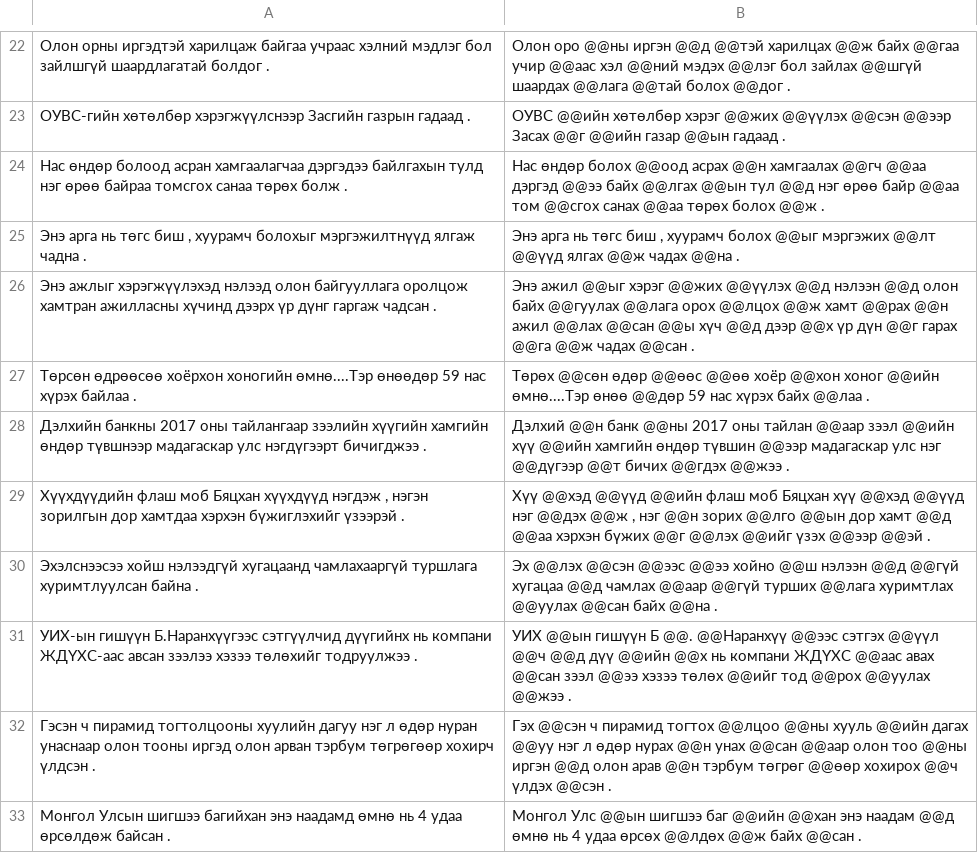
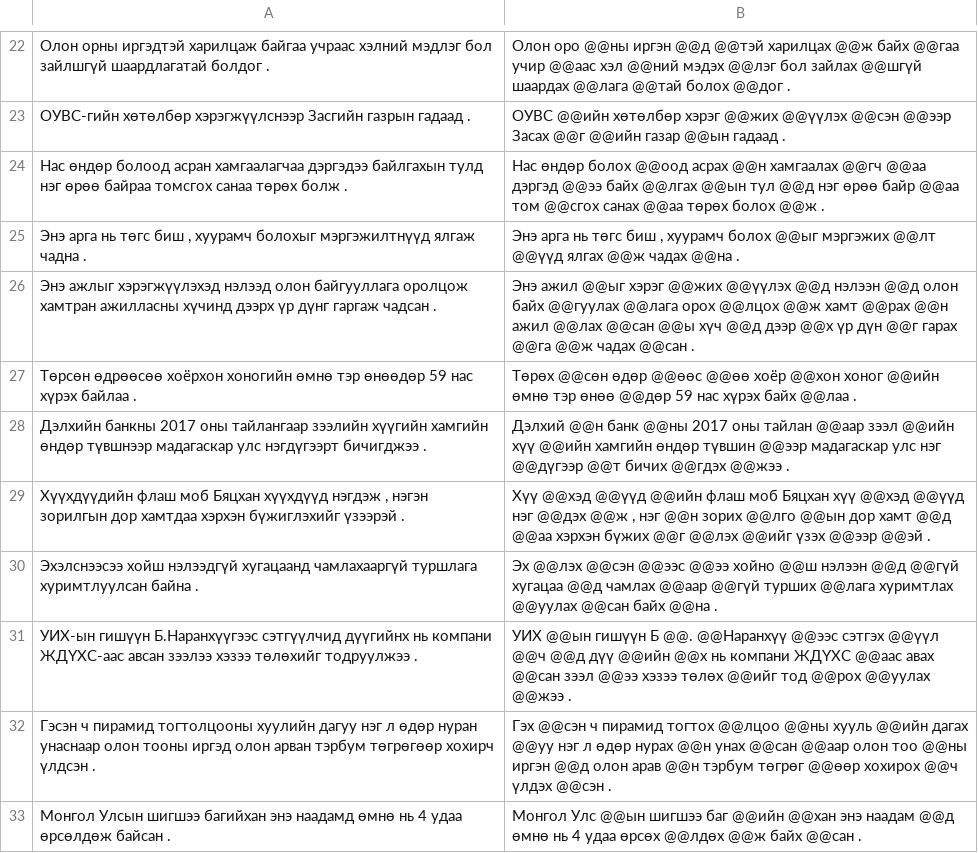
Before and after one commit to sigmorphon/2022SegmentationST, a TSV file: data/mon.sentence.dev.tsv, drawn as a sheet; only a part is shown, gaps mark what is left out.

Commit message:
Baseline and evaluation update
This update contains full evaluation tool of word-level and sentence-level tasks.

```diff
--- a/data/mon.sentence.dev.tsv
+++ b/data/mon.sentence.dev.tsv
@@ -26,3 +26,3 @@
 Энэ ажлыг хэрэгжүүлэхэд нэлээд олон байгууллага оролцож хамтран ажилласны хүчинд дээрх үр дүнг гаргаж чадсан .	Энэ ажил @@ыг хэрэг @@жих @@үүлэх @@д нэлээн @@д олон байх @@гуулах @@лага орох @@лцох @@ж хамт @@рах @@н ажил @@лах @@сан @@ы хүч @@д дээр @@х үр дүн @@г гарах @@га @@ж чадах @@сан .
-Төрсөн өдрөөсөө хоёрхон хоногийн өмнө....Тэр өнөөдөр 59 нас хүрэх байлаа .	Төрөх @@сөн өдөр @@өөс @@өө хоёр @@хон хоног @@ийн өмнө....Тэр өнөө @@дөр 59 нас хүрэх байх @@лаа .
+Төрсөн өдрөөсөө хоёрхон хоногийн өмнө тэр өнөөдөр 59 нас хүрэх байлаа .	Төрөх @@сөн өдөр @@өөс @@өө хоёр @@хон хоног @@ийн өмнө тэр өнөө @@дөр 59 нас хүрэх байх @@лаа .
 Дэлхийн банкны 2017 оны тайлангаар зээлийн хүүгийн хамгийн өндөр түвшнээр мадагаскар улс нэгдүгээрт бичигджээ .	Дэлхий @@н банк @@ны 2017 оны тайлан @@аар зээл @@ийн хүү @@ийн хамгийн өндөр түвшин @@ээр мадагаскар улс нэг @@дүгээр @@т бичих @@гдэх @@жээ .
```
Also changed, not shown: 4 other files.
